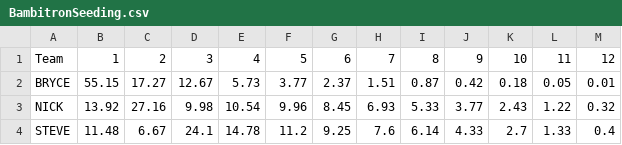
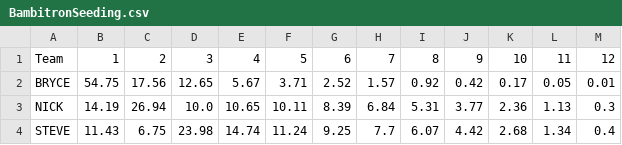
Before and after one commit to jpkolbush/bambitron, a CSV file: BambitronSeeding.csv, drawn as a sheet; only a part is shown; the diff covers the shown part only.

```diff
--- a/BambitronSeeding.csv
+++ b/BambitronSeeding.csv
@@ -1,4 +1,4 @@
 Team,1,2,3,4,5,6,7,8,9,10,11,12
-BRYCE,55.15,17.27,12.67,5.73,3.77,2.37,1.51,0.87,0.42,0.18,0.05,0.01
-NICK,13.92,27.16,9.98,10.54,9.96,8.45,6.93,5.33,3.77,2.43,1.22,0.32
-STEVE,11.48,6.67,24.1,14.78,11.2,9.25,7.6,6.14,4.33,2.7,1.33,0.4
+BRYCE,54.75,17.56,12.65,5.67,3.71,2.52,1.57,0.92,0.42,0.17,0.05,0.01
+NICK,14.19,26.94,10.0,10.65,10.11,8.39,6.84,5.31,3.77,2.36,1.13,0.3
+STEVE,11.43,6.75,23.98,14.74,11.24,9.25,7.7,6.07,4.42,2.68,1.34,0.4
```
Also changed, not shown: 103 edited cells elsewhere in this file, BambitronResults.csv, scores.csv, 3 other files.
